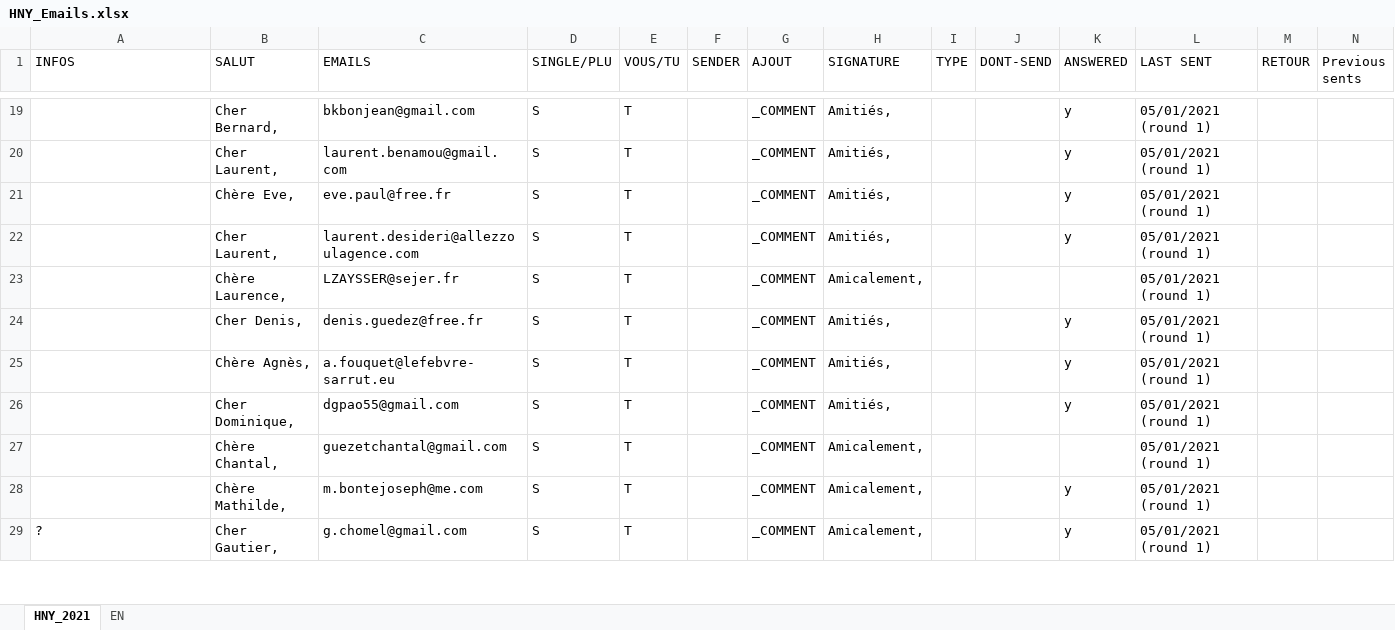
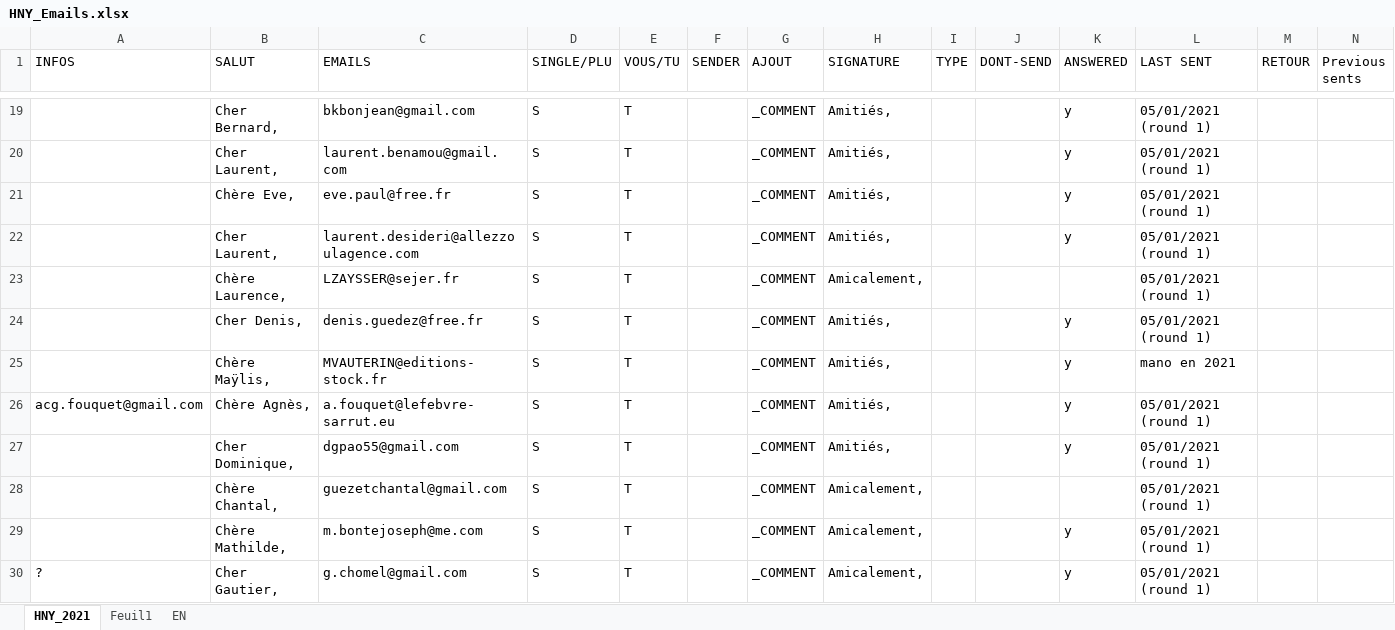
Before and after one commit to ShaVa64/sources, an Excel workbook: HNY_Emails.xlsx, sheet HNY_2021, drawn as a sheet; only a part is shown, gaps mark what is left out; values as stored, in another font and other column widths than the file's, no cell formats; conditional formats not drawn; addresses are those after the commit; the diff covers the shown part only; the diff names each change by its address in the sheet, - before the commit and + after, or states it on an @@ line.

```diff
--- a/HNY_Emails.xlsx (sheet HNY_2021)
+++ b/HNY_Emails.xlsx (sheet HNY_2021)
+sheet tab: Feuil1
+row 25:  | Chère Maÿlis, | MVAUTERIN@editions-stock.fr | S | T |  | _COMMENT | Amitiés, |  |  | y | mano en 2021
-A26 (INFOS): (empty)
+A26 (INFOS): acg.fouquet@gmail.com
```
Also changed, not shown: 142 added rows, 3 removed rows and 39 edited cells elsewhere in this sheet, sheet EN, cell formats, 2 other files.
